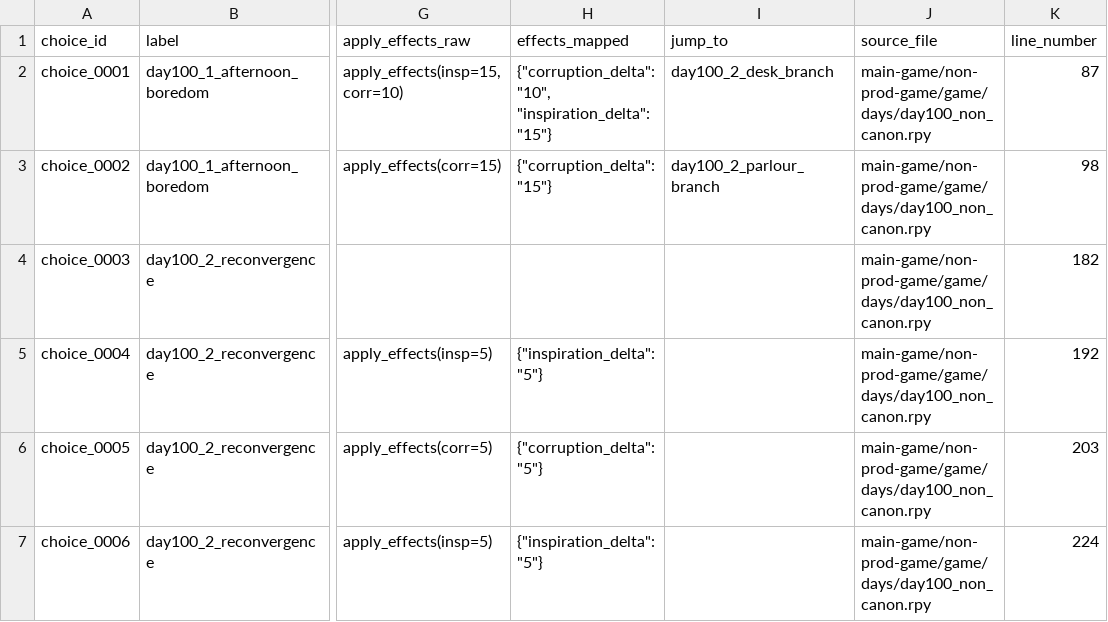
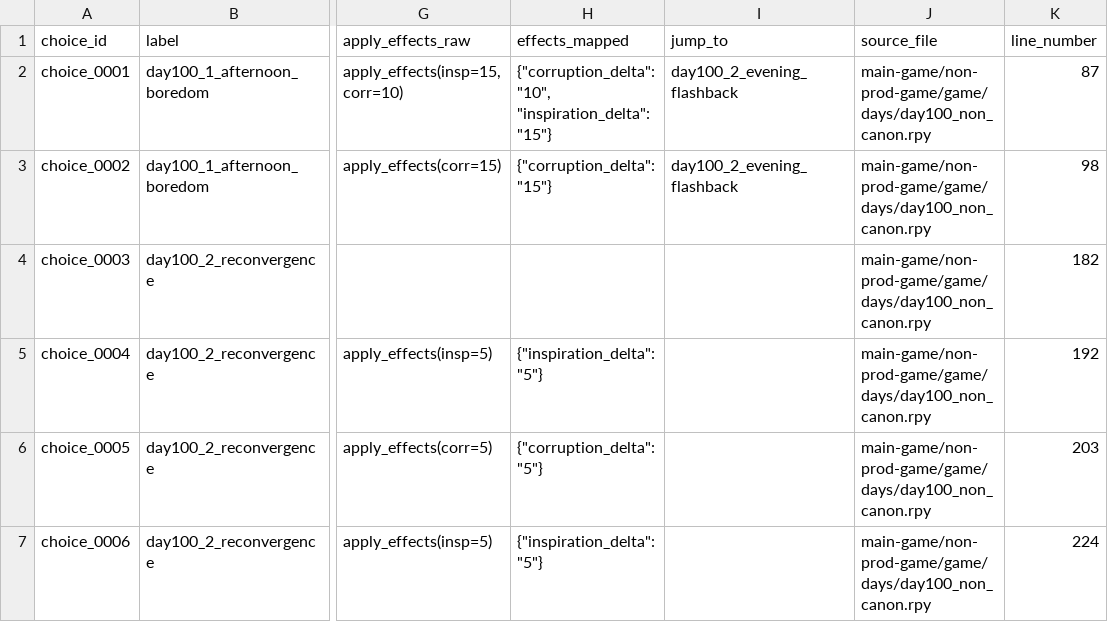
Before and after one commit to mikezilla14/untitled-victorian-vn, a CSV file: main-game/pipeline/releases/release-1-mvp/graph/release1_choices.csv, drawn as a sheet; only a part is shown, gaps mark what is left out; the diff names each change by its address in the sheet, - before the commit and + after, or states it on an @@ line.

Commit message:
fix: route Day 100 choices to day100_2_evening_flashback routing bridge and update graph manifest

```diff
--- a/main-game/pipeline/releases/release-1-mvp/graph/release1_choices.csv
+++ b/main-game/pipeline/releases/release-1-mvp/graph/release1_choices.csv
-I2 (jump_to): day100_2_desk_branch
+I2 (jump_to): day100_2_evening_flashback
-I3 (jump_to): day100_2_parlour_branch
+I3 (jump_to): day100_2_evening_flashback
```
Also changed, not shown: main-game/pipeline/releases/release-1-mvp/graph/release1_edges.csv, 3 other files.
